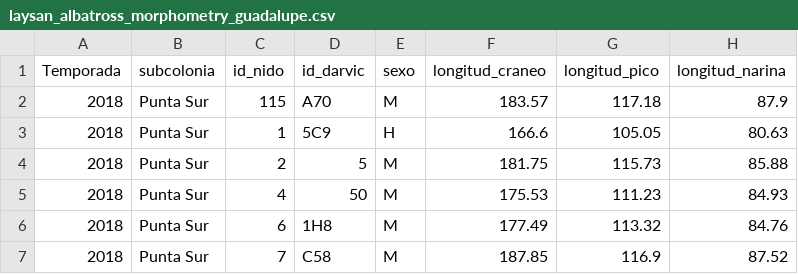
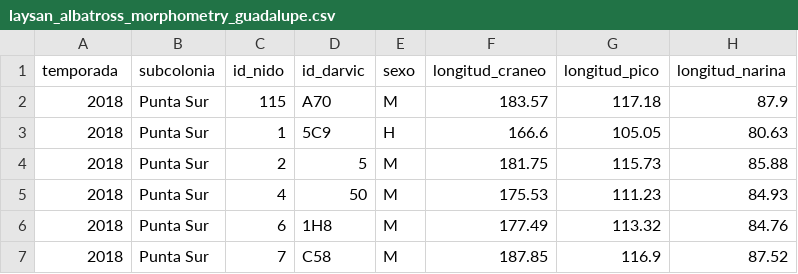
Before and after one commit to IslasGECI/dimorfismo, a CSV file: data/raw/laysan_albatross_morphometry_guadalupe.csv, drawn as a sheet; only a part is shown; the diff names each change by its address in the sheet, - before the commit and + after, or states it on an @@ line.

Commit message:
🗃 Modifica campo 'temporada'
Co-authored-by: MaritzaB <maritza.bello@islas.org.mx>

```diff
--- a/data/raw/laysan_albatross_morphometry_guadalupe.csv
+++ b/data/raw/laysan_albatross_morphometry_guadalupe.csv
-A1: Temporada
+A1: temporada
```
Also changed, not shown: 1 other file.
